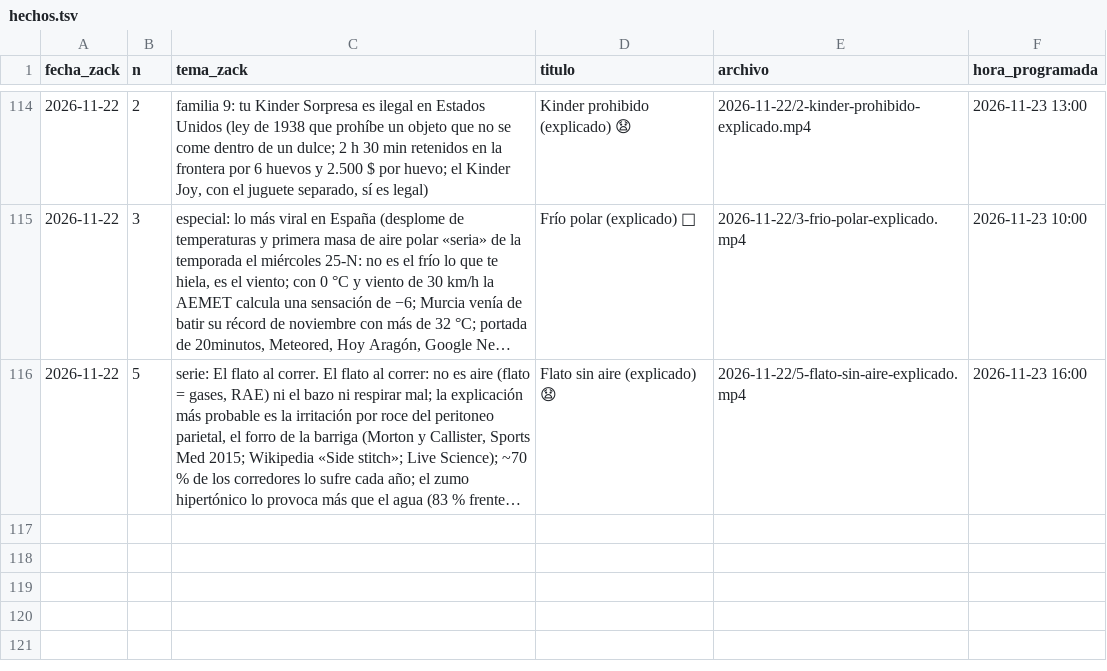
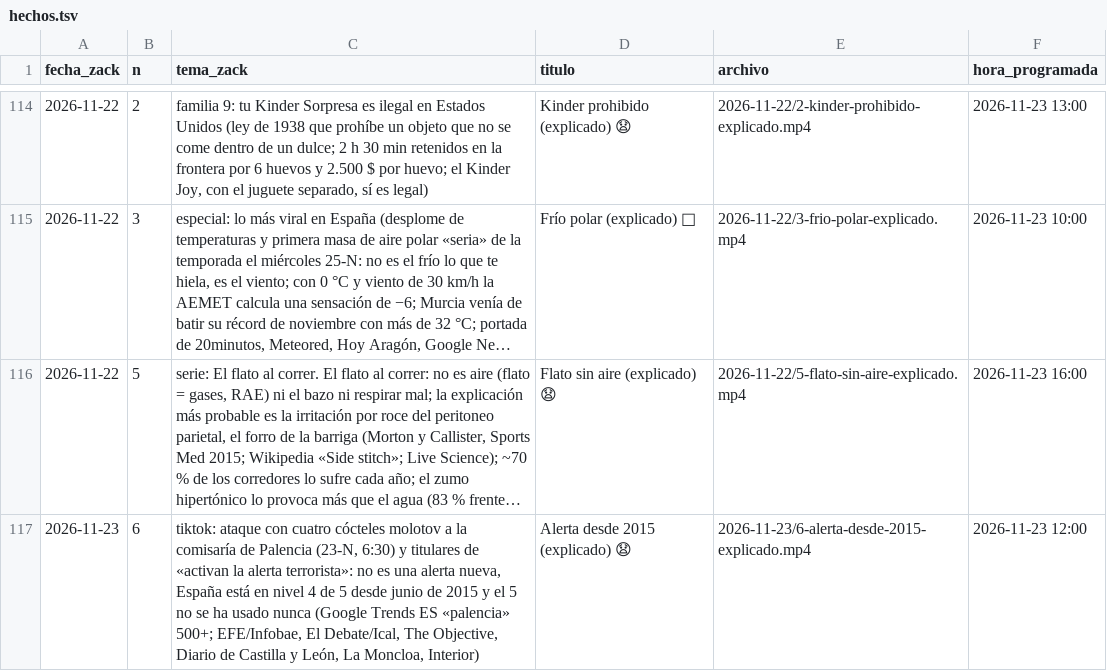
Before and after one commit to amaliogigu/reels-publicos, a TSV file: hechos.tsv, drawn as a sheet; only a part is shown, gaps mark what is left out; long unchanged cells end in …; the diff names each change by its address in the sheet, - before the commit and + after, or states it on an @@ line.

```diff
--- a/hechos.tsv
+++ b/hechos.tsv
+row 117: 2026-11-23 | 6 | tiktok: ataque con cuatro cócteles molotov a la comisaría de Palencia (23-N, 6:30) y titulares de «activan la alerta terrorista»: no es una alerta nueva, España está en nivel 4 de 5 desde junio de 2015 y el 5 no se ha usado nunca (Google Trends ES «palencia» 500+; EFE/Infobae, El Debate/Ical, The Objective, Diario de Castilla y León, La Moncloa, Interior) | Alerta desde 2015 (explicado) 😧 | 2026-11-23/6-alerta-desde-2015-explicado.mp4 | 2026-11-23 12:00
```
Also changed, not shown: control.tsv, 1 other file.
